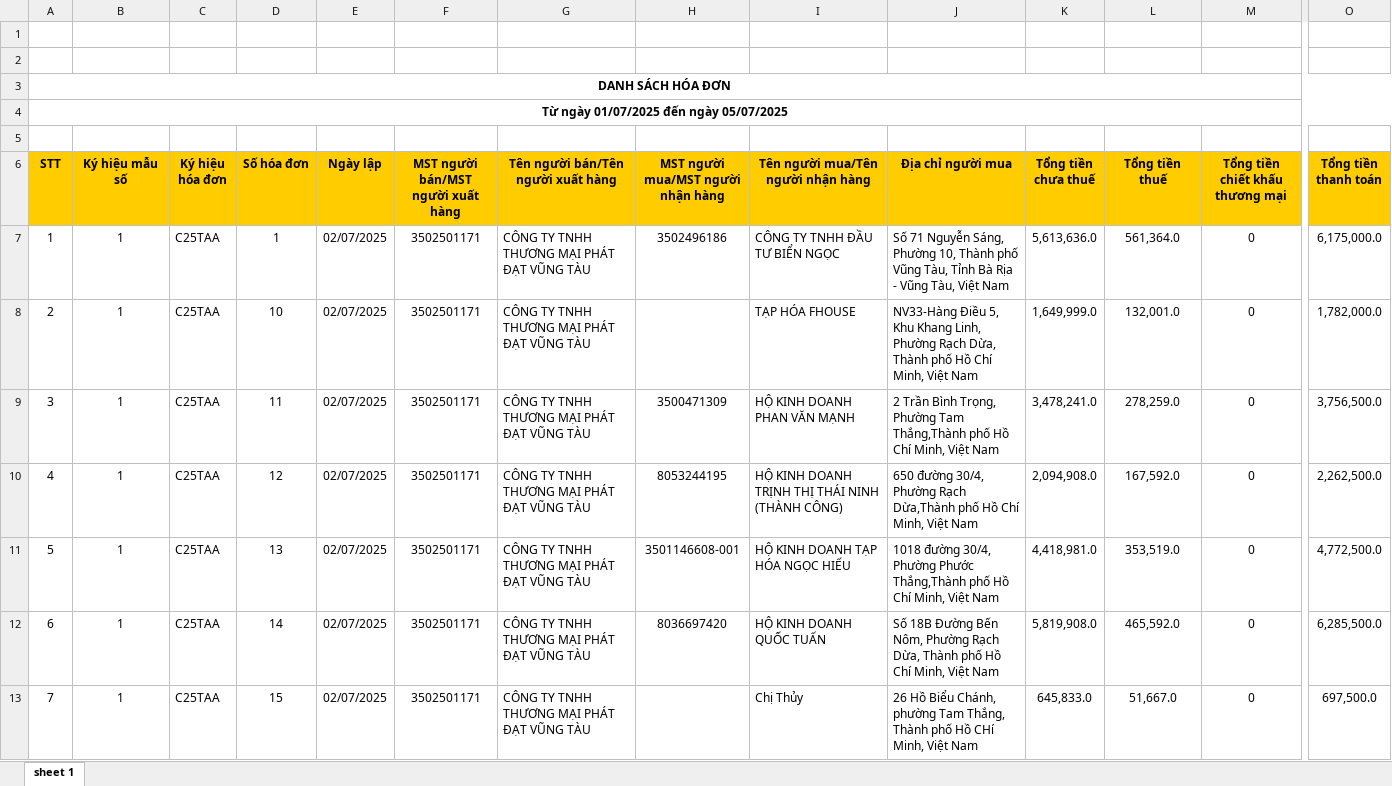
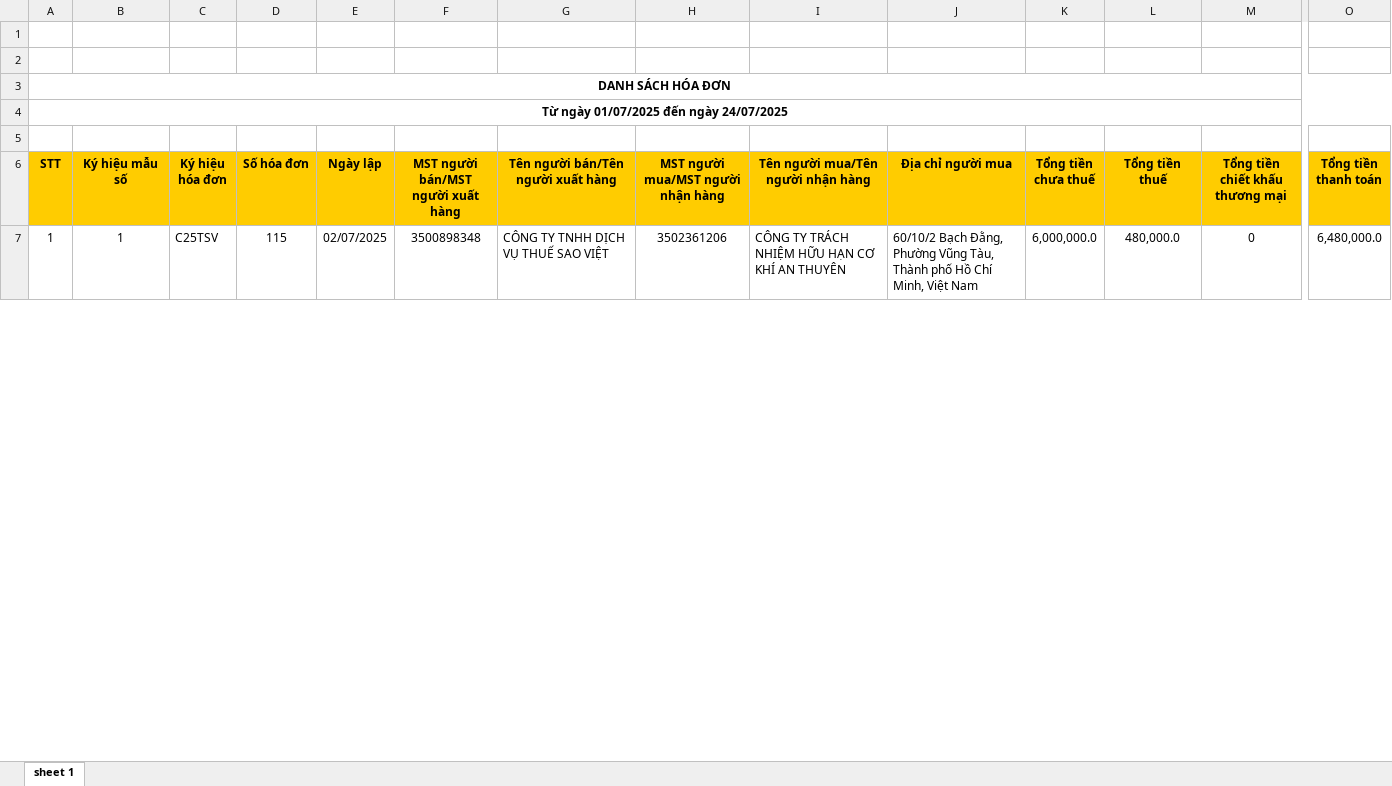
Before and after one commit to n93studioenter/Saoviet_vb6, an Excel workbook: Hoadon/HDRa/7/Hoadondientu.xlsx, sheet sheet 1, drawn as a sheet; only a part is shown, gaps mark what is left out; values as stored, in another font and other column widths than the file's, no borders; removed rows and columns are numbered as before the commit, all else as after; rows hold the shown columns only; the diff covers the shown part only; the diff names each change by its address in the sheet, - before the commit and + after, or states it on an @@ line.

```diff
--- a/Hoadon/HDRa/7/Hoadondientu.xlsx (sheet sheet 1)
+++ b/Hoadon/HDRa/7/Hoadondientu.xlsx (sheet sheet 1)
@@ column A (STT) renumbered between rows 4 and 12 @@
-row 7: 1 | 1 | C25TAA | 1 | 02/07/2025 | 3502501171 | CÔNG TY TNHH THƯƠNG MẠI PHÁT ĐẠT VŨNG TÀU | 3502496186 | CÔNG TY TNHH ĐẦU TƯ BIỂN NGỌC | Số 71 Nguyễn Sáng, Phường 10, Thành phố Vũng Tàu, Tỉnh Bà Rịa - Vũng Tàu, Việt Nam | 5,613,636.0 | 561,364.0 | 0 | 6,175,000.0
-row 8: 2 | 1 | C25TAA | 10 | 02/07/2025 | 3502501171 | CÔNG TY TNHH THƯƠNG MẠI PHÁT ĐẠT VŨNG TÀU |  | TẠP HÓA FHOUSE | NV33-Hàng Điều 5, Khu Khang Linh, Phường Rạch Dừa, Thành phố Hồ Chí Minh, Việt Nam | 1,649,999.0 | 132,001.0 | 0 | 1,782,000.0
-row 9: 3 | 1 | C25TAA | 11 | 02/07/2025 | 3502501171 | CÔNG TY TNHH THƯƠNG MẠI PHÁT ĐẠT VŨNG TÀU | 3500471309 | HỘ KINH DOANH PHAN VĂN MẠNH | 2 Trần Bình Trọng, Phường Tam Thắng,Thành phố Hồ Chí Minh, Việt Nam | 3,478,241.0 | 278,259.0 | 0 | 3,756,500.0
-row 10: 4 | 1 | C25TAA | 12 | 02/07/2025 | 3502501171 | CÔNG TY TNHH THƯƠNG MẠI PHÁT ĐẠT VŨNG TÀU | 8053244195 | HỘ KINH DOANH TRỊNH THỊ THÁI NINH (THÀNH CÔNG) | 650 đường 30/4, Phường Rạch Dừa,Thành phố Hồ Chí Minh, Việt Nam | 2,094,908.0 | 167,592.0 | 0 | 2,262,500.0
-C7 (Ký hiệu hóa đơn): C25TAA
+C7 (Ký hiệu hóa đơn): C25TSV
-D7 (Số hóa đơn): 13
+D7 (Số hóa đơn): 115
-F7: 3502501171
+F7: 3500898348
-G7: CÔNG TY TNHH THƯƠNG MẠI PHÁT ĐẠT VŨNG TÀU
+G7: CÔNG TY TNHH DỊCH VỤ THUẾ SAO VIỆT
-H7: 3501146608-001
+H7: 3502361206
-I7: HỘ KINH DOANH TẠP HÓA NGỌC HIẾU
+I7: CÔNG TY TRÁCH NHIỆM HỮU HẠN CƠ KHÍ AN THUYÊN
-J7 (Địa chỉ người mua): 1018 đường 30/4, Phường Phước Thắng,Thành phố Hồ…
+J7 (Địa chỉ người mua): 60/10/2 Bạch Đằng, Phường Vũng Tàu, Thành phố Hồ…
-K7 (Tổng tiền chưa thuế): 4,418,981.0
+K7 (Tổng tiền chưa thuế): 6,000,000.0
-L7 (Tổng tiền thuế): 353,519.0
+L7 (Tổng tiền thuế): 480,000.0
-O7 (Tổng tiền thanh toán): 4,772,500.0
+O7 (Tổng tiền thanh toán): 6,480,000.0
-row 12: 6 | 1 | C25TAA | 14 | 02/07/2025 | 3502501171 | CÔNG TY TNHH THƯƠNG MẠI PHÁT ĐẠT VŨNG TÀU | 8036697420 | HỘ KINH DOANH QUỐC TUẤN | Số 18B Đường Bến Nôm, Phường Rạch Dừa, Thành phố Hồ Chí Minh, Việt Nam | 5,819,908.0 | 465,592.0 | 0 | 6,285,500.0
-row 13: 7 | 1 | C25TAA | 15 | 02/07/2025 | 3502501171 | CÔNG TY TNHH THƯƠNG MẠI PHÁT ĐẠT VŨNG TÀU |  | Chị Thủy | 26 Hồ Biểu Chánh, phường Tam Thắng, Thành phố Hồ CHí Minh, Việt Nam | 645,833.0 | 51,667.0 | 0 | 697,500.0
```
Also changed, not shown: 33 removed rows and 55 edited cells elsewhere in this sheet, Hoadon/HDRa/7/HDDienTuMayTinhTien.xlsx, Hoadon/HDVao/7/HDDienTuDaCapMa.xlsx, 18 other files.
